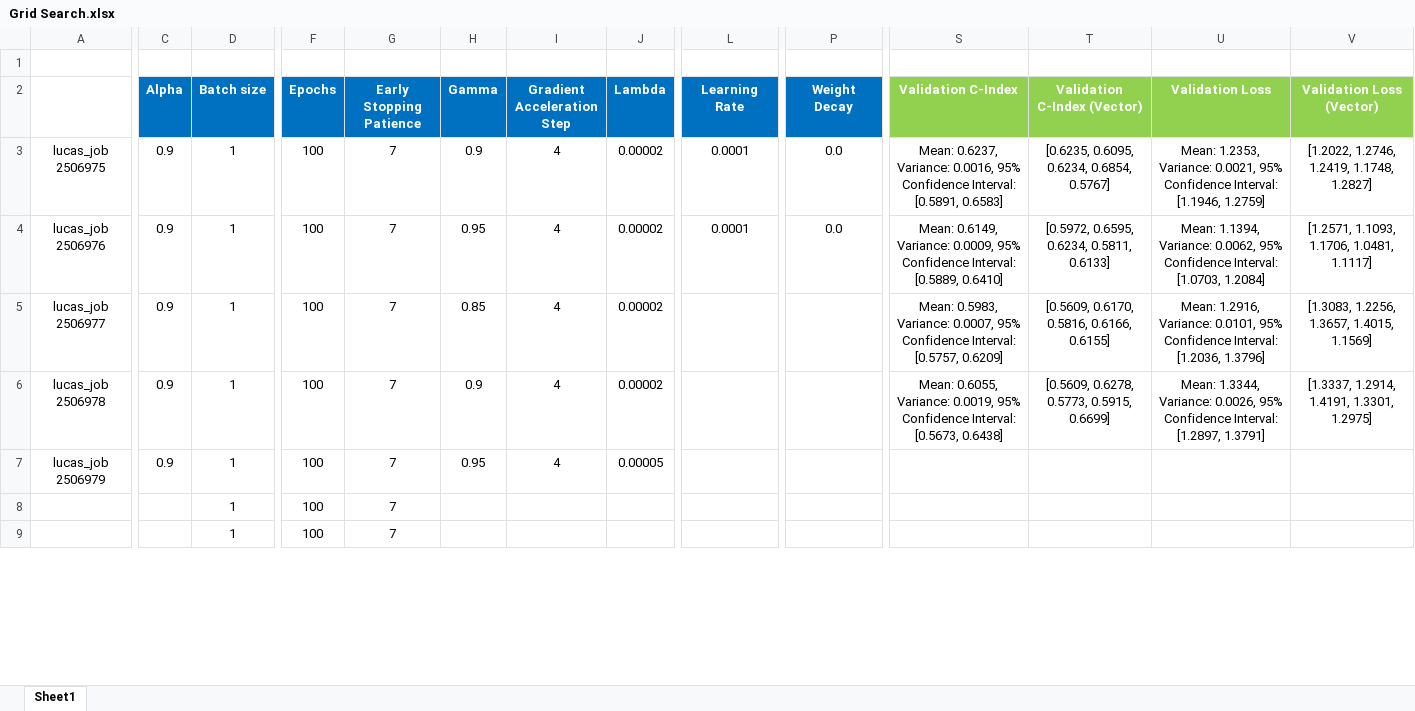
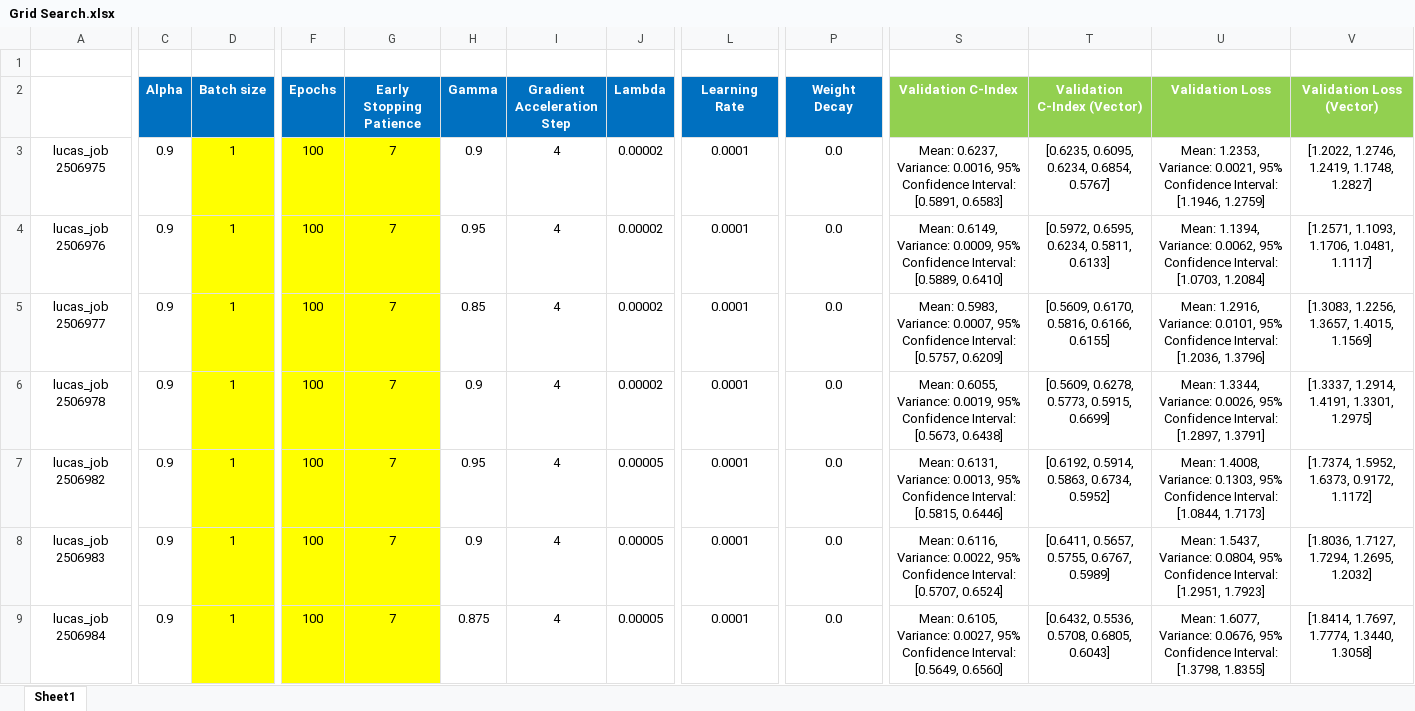
Before and after one commit to england00/MethWayOS, an Excel workbook: src/mcat/Grid Search.xlsx, sheet Sheet1, drawn as a sheet; only a part is shown, gaps mark what is left out; values as stored, in another font and other column widths than the file's, no borders; the diff covers the shown part only; the diff names each change by its address in the sheet, - before the commit and + after, or states it on an @@ line.

Commit message:
Dell XPS' Update Signed off by: Luca Inghilterra E-mail: 271539@studenti.unimore.it

```diff
--- a/src/mcat/Grid Search.xlsx (sheet Sheet1)
+++ b/src/mcat/Grid Search.xlsx (sheet Sheet1)
-D3:D9 fill: none
+D3:D9 fill: #FFFF00
-F3:G9 fill: none
+F3:G9 fill: #FFFF00
-L5:L9 (Learning Rate): (empty)
+L5:L9 (Learning Rate): 0.0001
-P5:P9 (Weight Decay): (empty)
+P5:P9 (Weight Decay): 0.0
-A7: lucas_job 2506979
+A7: lucas_job 2506982
-S7 (Validation C-Index): (empty)
+S7 (Validation C-Index): Mean: 0.6131, Variance: 0.0013, 95% Confidence Interval: [0.5815, 0.6446]
-T7 (Validation C-Index (Vector)): (empty)
+T7 (Validation C-Index (Vector)): [0.6192, 0.5914, 0.5863, 0.6734, 0.5952]
-U7 (Validation Loss): (empty)
+U7 (Validation Loss): Mean: 1.4008, Variance: 0.1303, 95% Confidence Interval: [1.0844, 1.7173]
-V7 (Validation Loss (Vector)): (empty)
+V7 (Validation Loss (Vector)): [1.7374, 1.5952, 1.6373, 0.9172, 1.1172]
-A8: (empty)
+A8: lucas_job 2506983
-C8:C9 (Alpha): (empty)
+C8:C9 (Alpha): 0.9
-H8 (Gamma): (empty)
+H8 (Gamma): 0.9
-I8:I9 (Gradient Acceleration Step): (empty)
+I8:I9 (Gradient Acceleration Step): 4
-J8:J9 (Lambda): (empty)
+J8:J9 (Lambda): 0.00005
-S8 (Validation C-Index): (empty)
+S8 (Validation C-Index): Mean: 0.6116, Variance: 0.0022, 95% Confidence Interval: [0.5707, 0.6524]
-T8 (Validation C-Index (Vector)): (empty)
+T8 (Validation C-Index (Vector)): [0.6411, 0.5657, 0.5755, 0.6767, 0.5989]
-U8 (Validation Loss): (empty)
+U8 (Validation Loss): Mean: 1.5437, Variance: 0.0804, 95% Confidence Interval: [1.2951, 1.7923]
-V8 (Validation Loss (Vector)): (empty)
+V8 (Validation Loss (Vector)): [1.8036, 1.7127, 1.7294, 1.2695, 1.2032]
-A9: (empty)
+A9: lucas_job 2506984
-H9 (Gamma): (empty)
+H9 (Gamma): 0.875
-S9 (Validation C-Index): (empty)
+S9 (Validation C-Index): Mean: 0.6105, Variance: 0.0027, 95% Confidence Interval: [0.5649, 0.6560]
-T9 (Validation C-Index (Vector)): (empty)
+T9 (Validation C-Index (Vector)): [0.6432, 0.5536, 0.5708, 0.6805, 0.6043]
-U9 (Validation Loss): (empty)
+U9 (Validation Loss): Mean: 1.6077, Variance: 0.0676, 95% Confidence Interval: [1.3798, 1.8355]
-V9 (Validation Loss (Vector)): (empty)
+V9 (Validation Loss (Vector)): [1.8414, 1.7697, 1.7774, 1.3440, 1.3058]
```
Also changed, not shown: 11 edited cells and cell formats elsewhere in this sheet.
